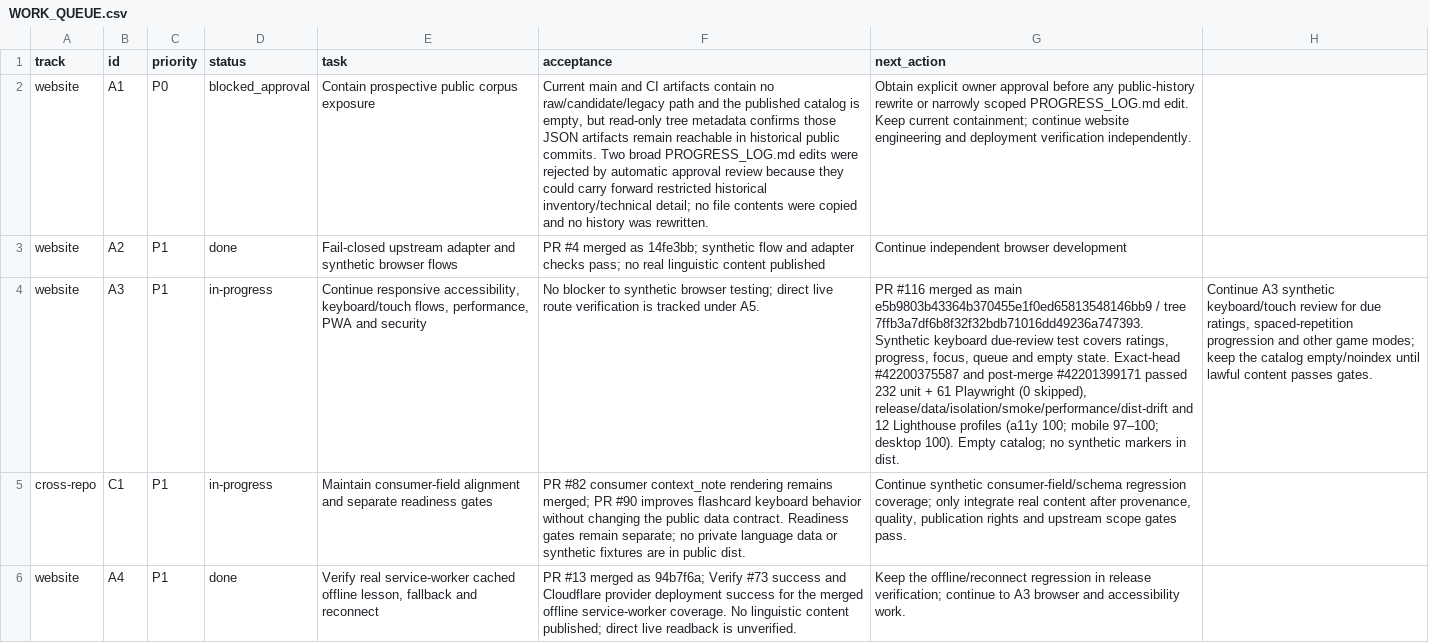
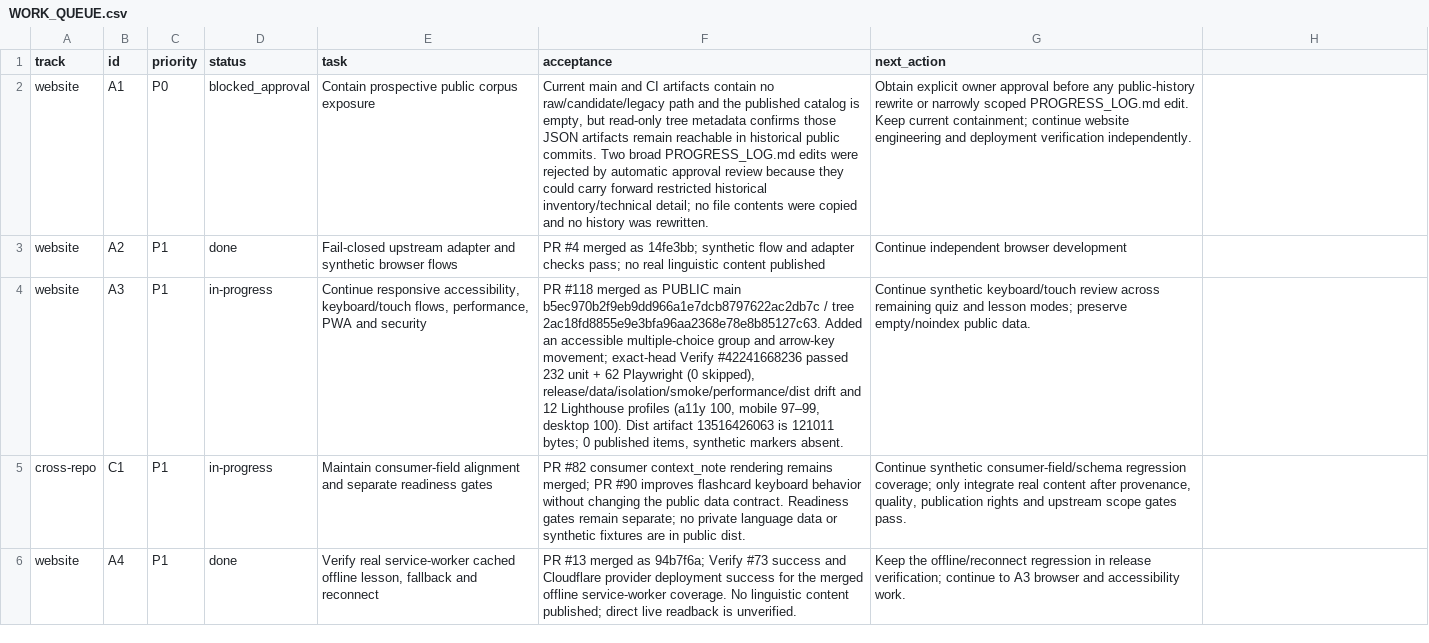
Before and after one commit to drewsebastians/webgame-bataktoba-indo, a CSV file: WORK_QUEUE.csv, drawn as a sheet; only a part is shown; the diff covers the shown part only; the diff names each change by its address in the sheet, - before the commit and + after, or states it on an @@ line.

Commit message:
docs: update A3 and deployment work queue

```diff
--- a/WORK_QUEUE.csv
+++ b/WORK_QUEUE.csv
-F4 (acceptance): No blocker to synthetic browser testing; direct live route verification is tracked under A5.
+F4 (acceptance): PR #118 merged as PUBLIC main b5ec970b2f9eb9dd966a1e7dcb8797622ac2db7c / tree 2ac18fd8855e9e3bfa96aa2368e78e8b85127c63. Added an accessible multiple-choice group and arrow-key movement; exact-head Verify #42241668236 passed 232 unit + 62 Playwright (0 skipped), release/data/isolation/smoke/performance/dist drift and 12 Lighthouse profiles (a11y 100, mobile 97–99, desktop 100). Dist artifact 13516426063 is 121011 bytes; 0 published items, synthetic markers absent.
-G4 (next_action): PR #116 merged as main e5b9803b43364b370455e1f0ed65813548146bb9 / tree 7ffb3a7df6b8f32f32bdb71016dd49236a747393. Synthetic keyboard due-review test covers ratings, progress, focus, queue and empty state. Exact-head #42200375587 and post-merge #42201399171 passed 232 unit + 61 Playwright (0 skipped), release/data/isolation/smoke/performance/dist-drift and 12 Lighthouse profiles (a11y 100; mobile 97–100; desktop 100). Empty catalog; no synthetic markers in dist.
+G4 (next_action): Continue synthetic keyboard/touch review across remaining quiz and lesson modes; preserve empty/noindex public data.
-H4: Continue A3 synthetic keyboard/touch review for due ratings, spaced-repetition progression and other game modes; keep the catalog empty/noindex until lawful content passes gates.
+H4: (empty)
```
Also changed, not shown: 4 edited cells elsewhere in this file.
